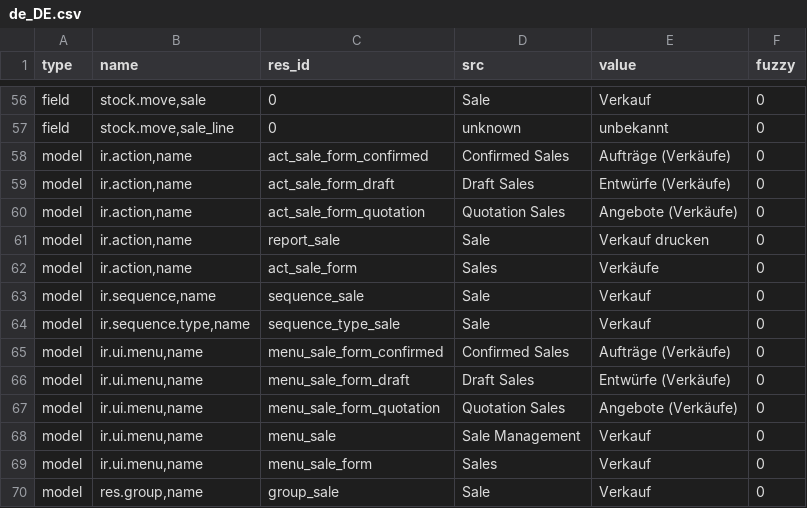
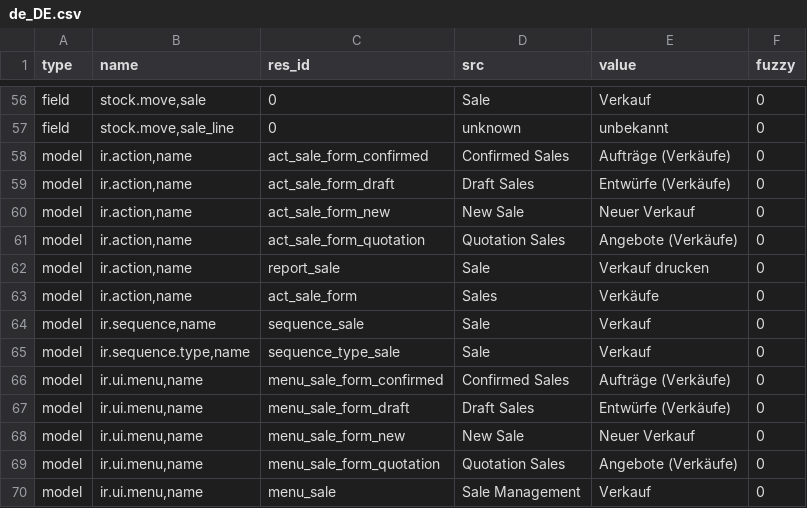
Before and after one commit to bala4901/sale, a CSV file: de_DE.csv, drawn as a sheet; only a part is shown, gaps mark what is left out; the shorter side is filled out with more unchanged rows.

Commit message:
updated translation for de_DE

```diff
--- a/de_DE.csv
+++ b/de_DE.csv
@@ -59,2 +59,3 @@ model,"ir.action,name",act_sale_form_confirmed,Confirmed Sales,Aufträge (Verkä
 model,"ir.action,name",act_sale_form_draft,Draft Sales,Entwürfe (Verkäufe),0
+model,"ir.action,name",act_sale_form_new,New Sale,Neuer Verkauf,0
 model,"ir.action,name",act_sale_form_quotation,Quotation Sales,Angebote (Verkäufe),0
@@ -66,2 +67,3 @@ model,"ir.ui.menu,name",menu_sale_form_confirmed,Confirmed Sales,Aufträge (Verk
 model,"ir.ui.menu,name",menu_sale_form_draft,Draft Sales,Entwürfe (Verkäufe),0
+model,"ir.ui.menu,name",menu_sale_form_new,New Sale,Neuer Verkauf,0
 model,"ir.ui.menu,name",menu_sale_form_quotation,Quotation Sales,Angebote (Verkäufe),0
```
